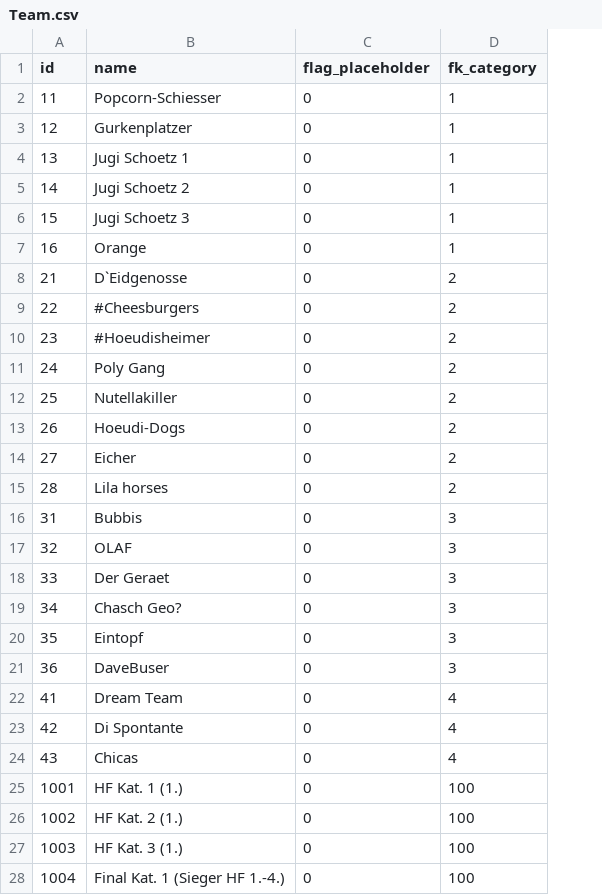
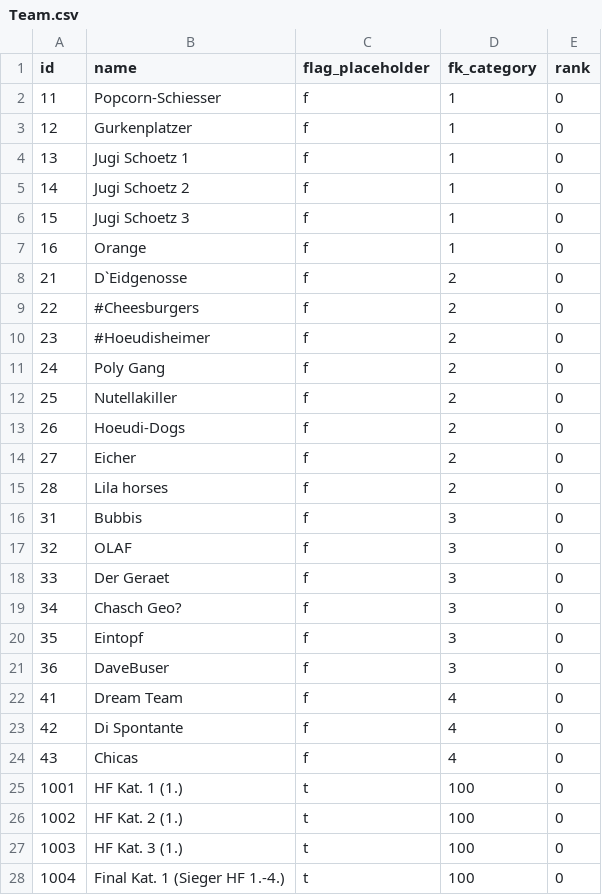
Before and after one commit to lasher23/nightmanager, a CSV file: nightmanager.server/src/main/resources/Team.csv, drawn as a sheet; only a part is shown; the diff covers the shown part only; the diff names each change by its address in the sheet, - before the commit and + after, or states it on an @@ line.

Commit message:
fix data to match db schema

```diff
--- a/nightmanager.server/src/main/resources/Team.csv
+++ b/nightmanager.server/src/main/resources/Team.csv
+column E (rank), rows 2-28: all 0
-C2:C24 (flag_placeholder): 0
+C2:C24 (flag_placeholder): f
-C25:C28 (flag_placeholder): 0
+C25:C28 (flag_placeholder): t
```
Also changed, not shown: 22 edited cells elsewhere in this file, 2 other files.
